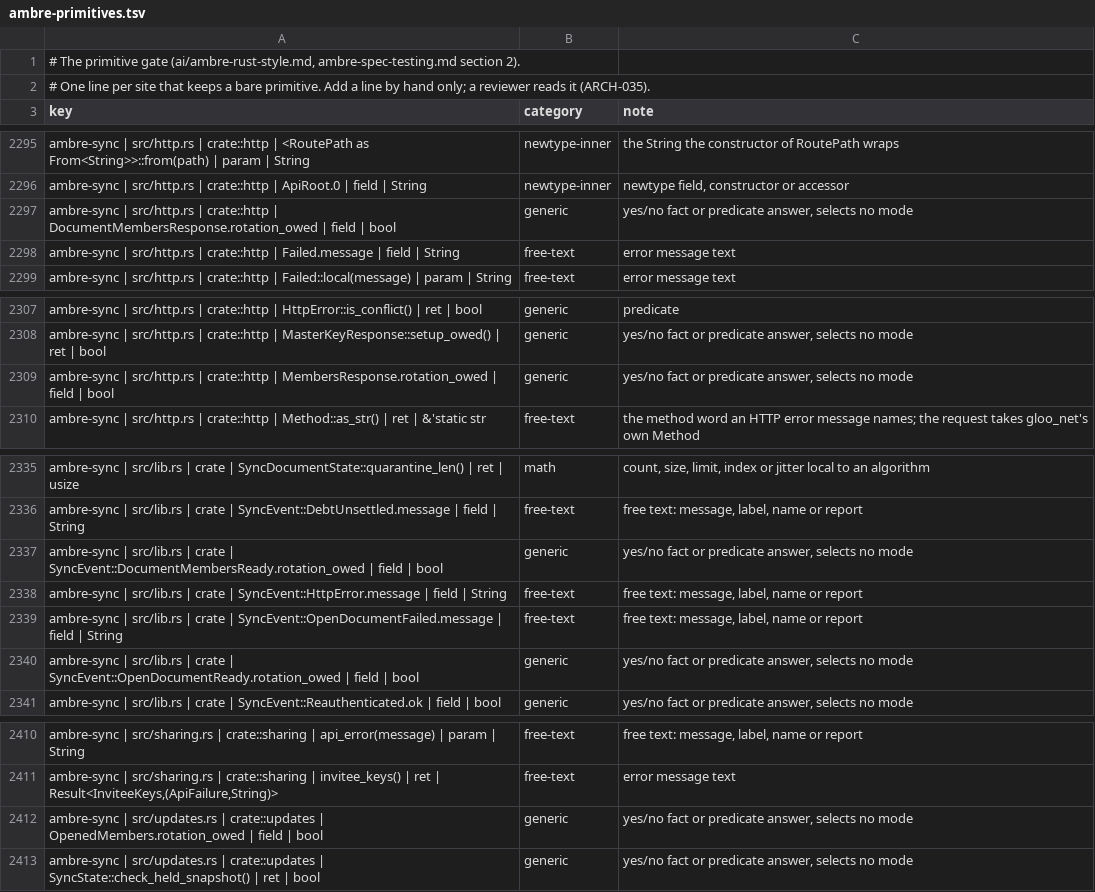
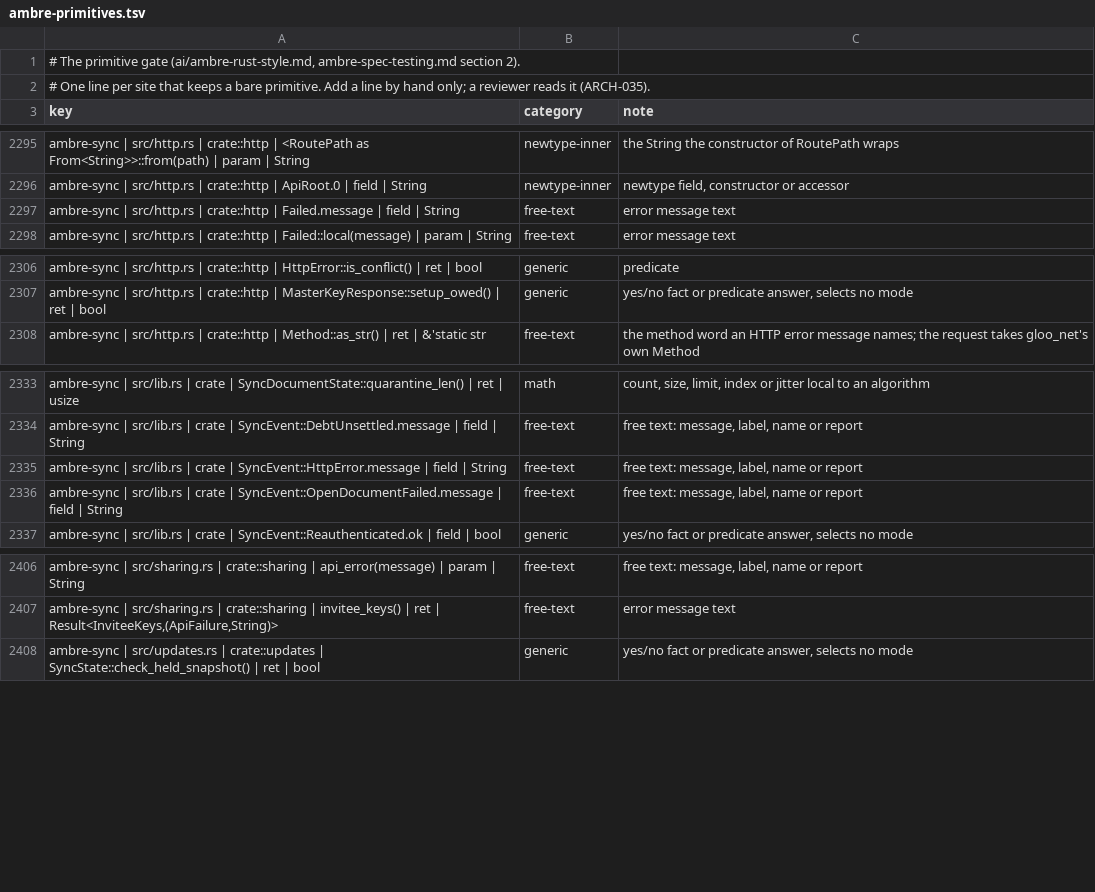
Before and after one commit to ambre-suite/ambre, a TSV file: specs/1-Foundations/ambre-primitives.tsv, drawn as a sheet; only a part is shown, gaps mark what is left out.

```diff
--- a/specs/1-Foundations/ambre-primitives.tsv
+++ b/specs/1-Foundations/ambre-primitives.tsv
@@ -2296,3 +2296,2 @@ ambre-sync | src/http.rs | crate::http | <RoutePath as From<String>>::from(path)
 ambre-sync | src/http.rs | crate::http | ApiRoot.0 | field | String	newtype-inner	newtype field, constructor or accessor
-ambre-sync | src/http.rs | crate::http | DocumentMembersResponse.rotation_owed | field | bool	generic	yes/no fact or predicate answer, selects no mode
 ambre-sync | src/http.rs | crate::http | Failed.message | field | String	free-text	error message text
@@ -2308,3 +2307,2 @@ ambre-sync | src/http.rs | crate::http | HttpError::is_conflict() | ret | bool	g
 ambre-sync | src/http.rs | crate::http | MasterKeyResponse::setup_owed() | ret | bool	generic	yes/no fact or predicate answer, selects no mode
-ambre-sync | src/http.rs | crate::http | MembersResponse.rotation_owed | field | bool	generic	yes/no fact or predicate answer, selects no mode
 ambre-sync | src/http.rs | crate::http | Method::as_str() | ret | &'static str	free-text	the method word an HTTP error message names; the request takes gloo_net's own Method
@@ -2336,6 +2334,4 @@ ambre-sync | src/lib.rs | crate | SyncDocumentState::quarantine_len() | ret | us
 ambre-sync | src/lib.rs | crate | SyncEvent::DebtUnsettled.message | field | String	free-text	free text: message, label, name or report
-ambre-sync | src/lib.rs | crate | SyncEvent::DocumentMembersReady.rotation_owed | field | bool	generic	yes/no fact or predicate answer, selects no mode
 ambre-sync | src/lib.rs | crate | SyncEvent::HttpError.message | field | String	free-text	free text: message, label, name or report
 ambre-sync | src/lib.rs | crate | SyncEvent::OpenDocumentFailed.message | field | String	free-text	free text: message, label, name or report
-ambre-sync | src/lib.rs | crate | SyncEvent::OpenDocumentReady.rotation_owed | field | bool	generic	yes/no fact or predicate answer, selects no mode
 ambre-sync | src/lib.rs | crate | SyncEvent::Reauthenticated.ok | field | bool	generic	yes/no fact or predicate answer, selects no mode
@@ -2411,3 +2407,2 @@ ambre-sync | src/sharing.rs | crate::sharing | api_error(message) | param | Stri
 ambre-sync | src/sharing.rs | crate::sharing | invitee_keys() | ret | Result<InviteeKeys,(ApiFailure,String)>	free-text	error message text
-ambre-sync | src/updates.rs | crate::updates | OpenedMembers.rotation_owed | field | bool	generic	yes/no fact or predicate answer, selects no mode
 ambre-sync | src/updates.rs | crate::updates | SyncState::check_held_snapshot() | ret | bool	generic	yes/no fact or predicate answer, selects no mode
```
Also changed, not shown: 7 other files.
